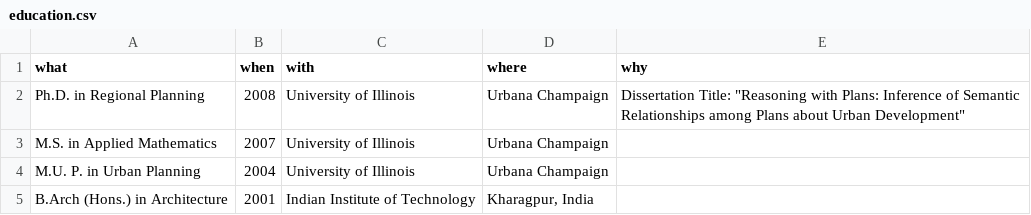
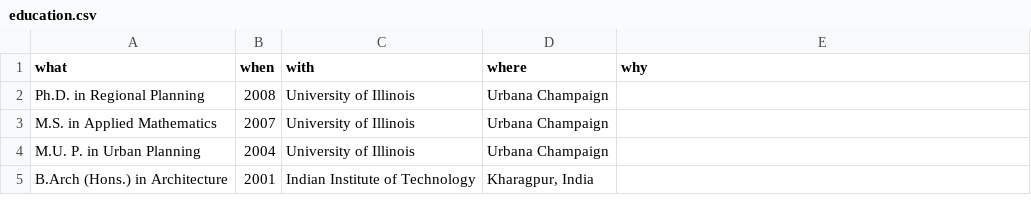
Before and after one commit to nkaza/CV, a CSV file: data/education.csv, drawn as a sheet.

```diff
--- a/data/education.csv
+++ b/data/education.csv
@@ -1,3 +1,3 @@
 what,when,with,where,why
-Ph.D. in Regional Planning,2008,University of Illinois ,Urbana Champaign,"Dissertation Title: ""Reasoning with Plans: Inference of Semantic Relationships among Plans about Urban Development"""
+Ph.D. in Regional Planning,2008,University of Illinois ,Urbana Champaign,
 M.S. in Applied Mathematics,2007,University of Illinois ,Urbana Champaign,
```
Also changed, not shown: 33 other files.
